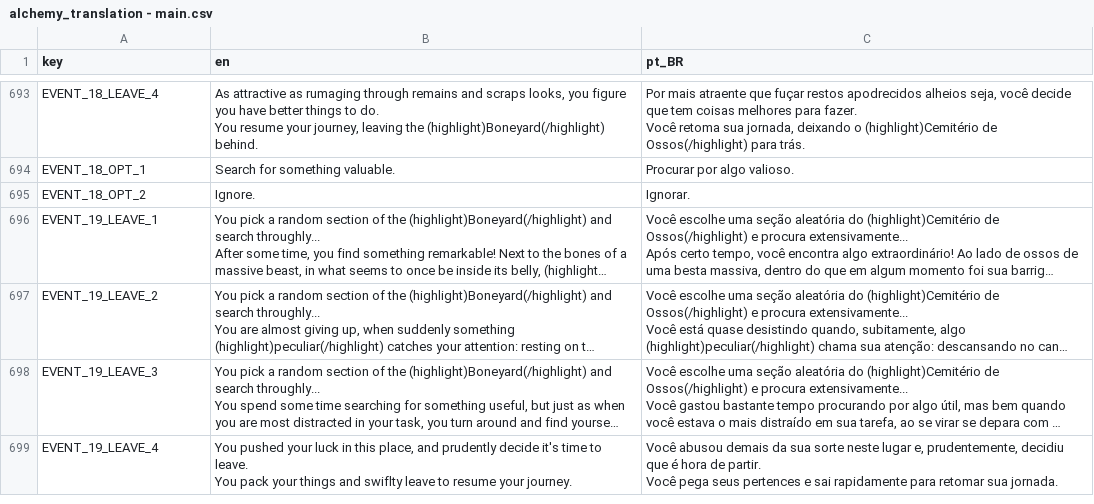
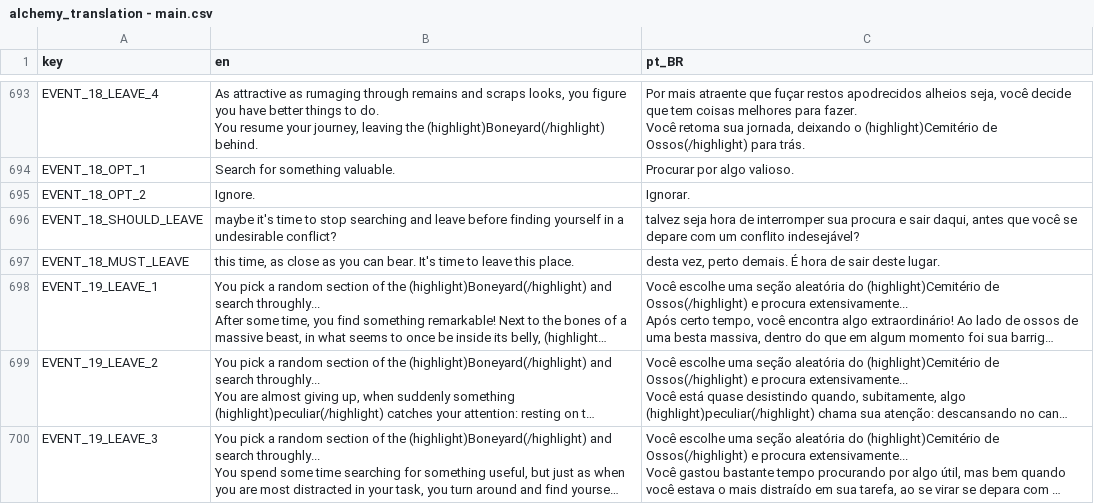
Before and after one commit to Space-Paca/alchemy-game, a CSV file: project/assets/translation/alchemy_translation - main.csv, drawn as a sheet; only a part is shown, gaps mark what is left out; the shorter side is filled out with more unchanged rows; long unchanged cells end in …; the diff names each change by its address in the sheet, - before the commit and + after, or states it on an @@ line.

Commit message:
Fix boneyard event text

```diff
--- a/project/assets/translation/alchemy_translation - main.csv
+++ b/project/assets/translation/alchemy_translation - main.csv
+row 696: EVENT_18_SHOULD_LEAVE | maybe it's time to stop searching and leave before finding yourself in a undesirable conflict? | talvez seja hora de interromper sua procura e sair daqui, antes que você se depare com um conflito indesejável?
+row 697: EVENT_18_MUST_LEAVE | this time, as close as you can bear. It's time to leave this place. | desta vez, perto demais. É hora de sair deste lugar.
```
Also changed, not shown: 3 other files.
